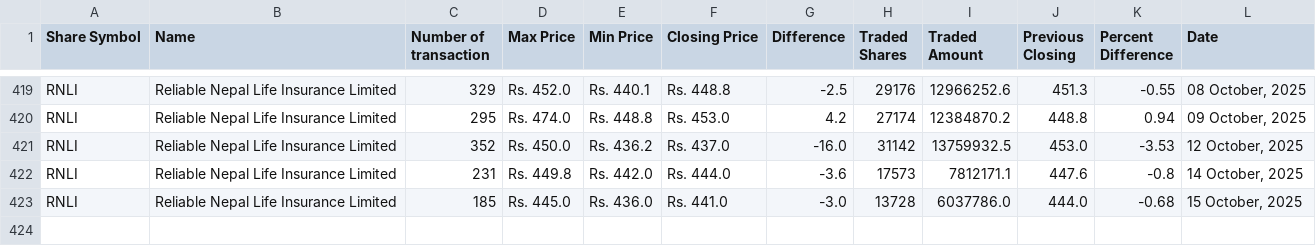
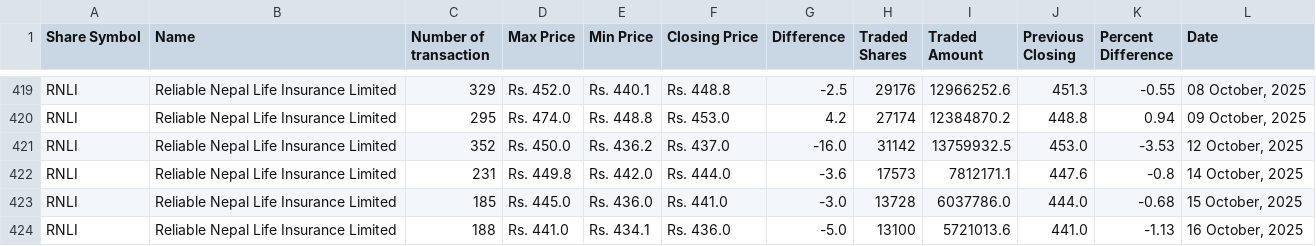
Before and after one commit to neeschal00/nepal-share, a CSV file: ShareData/rnli_today.csv, drawn as a sheet; only a part is shown, gaps mark what is left out.

```diff
--- a/ShareData/rnli_today.csv
+++ b/ShareData/rnli_today.csv
@@ -423 +423,2 @@ RNLI,Reliable Nepal Life Insurance Limited,231,Rs. 449.8,Rs. 442.0,Rs. 444.0,-3.
 RNLI,Reliable Nepal Life Insurance Limited,185,Rs. 445.0,Rs. 436.0,Rs. 441.0,-3.0,13728,6037786.0,444.0,-0.68,"15 October, 2025"
+RNLI,Reliable Nepal Life Insurance Limited,188,Rs. 441.0,Rs. 434.1,Rs. 436.0,-5.0,13100,5721013.6,441.0,-1.13,"16 October, 2025"
```
Also changed, not shown: ShareData/mbjc_today.csv, ShareData/snli_today.csv, 36 other files.
